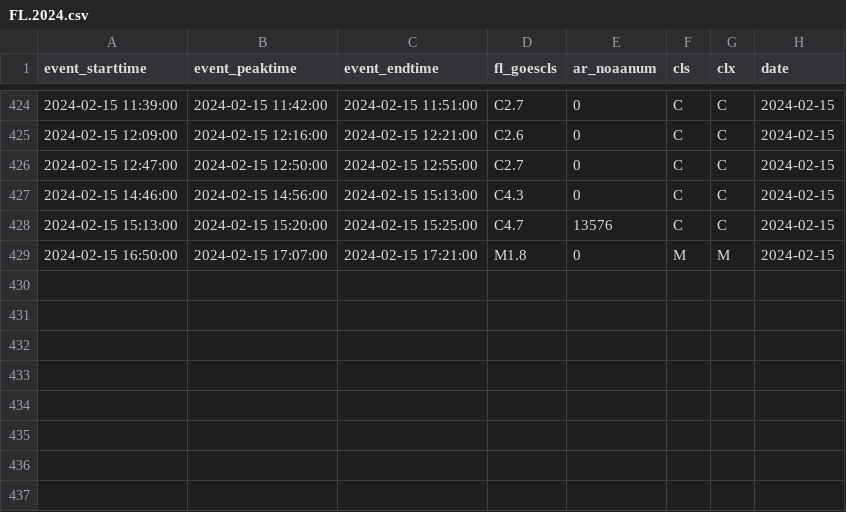
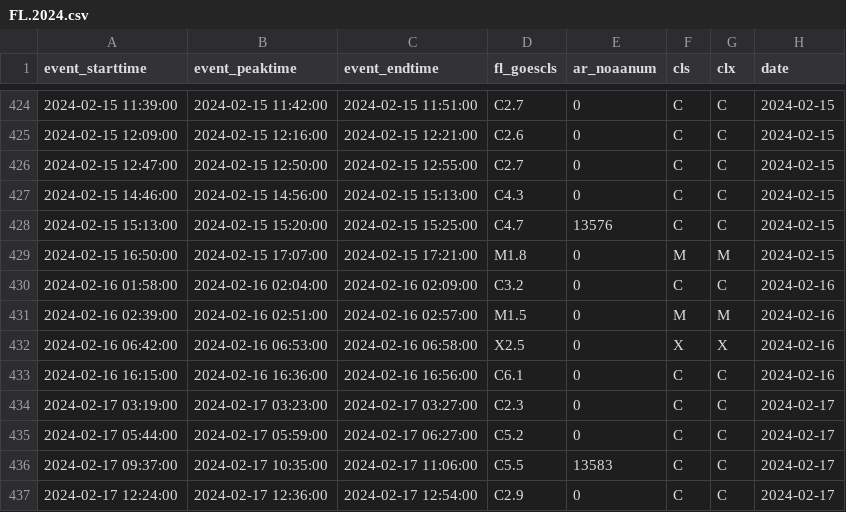
Before and after one commit to shibaji7/SD_RT_SWF_Monitoring, a CSV file: assets/data/FL.2024.csv, drawn as a sheet; only a part is shown, gaps mark what is left out.

```diff
--- a/assets/data/FL.2024.csv
+++ b/assets/data/FL.2024.csv
@@ -429 +429,9 @@ event_starttime,event_peaktime,event_endtime,fl_goescls,ar_noaanum,cls,clx,date
 2024-02-15 16:50:00,2024-02-15 17:07:00,2024-02-15 17:21:00,M1.8,0,M,M,2024-02-15
+2024-02-16 01:58:00,2024-02-16 02:04:00,2024-02-16 02:09:00,C3.2,0,C,C,2024-02-16
+2024-02-16 02:39:00,2024-02-16 02:51:00,2024-02-16 02:57:00,M1.5,0,M,M,2024-02-16
+2024-02-16 06:42:00,2024-02-16 06:53:00,2024-02-16 06:58:00,X2.5,0,X,X,2024-02-16
+2024-02-16 16:15:00,2024-02-16 16:36:00,2024-02-16 16:56:00,C6.1,0,C,C,2024-02-16
+2024-02-17 03:19:00,2024-02-17 03:23:00,2024-02-17 03:27:00,C2.3,0,C,C,2024-02-17
+2024-02-17 05:44:00,2024-02-17 05:59:00,2024-02-17 06:27:00,C5.2,0,C,C,2024-02-17
+2024-02-17 09:37:00,2024-02-17 10:35:00,2024-02-17 11:06:00,C5.5,13583,C,C,2024-02-17
+2024-02-17 12:24:00,2024-02-17 12:36:00,2024-02-17 12:54:00,C2.9,0,C,C,2024-02-17
```
Also changed, not shown: assets/data/FL.2024_color.csv, assets/data/FL.color.csv, 15 other files.
